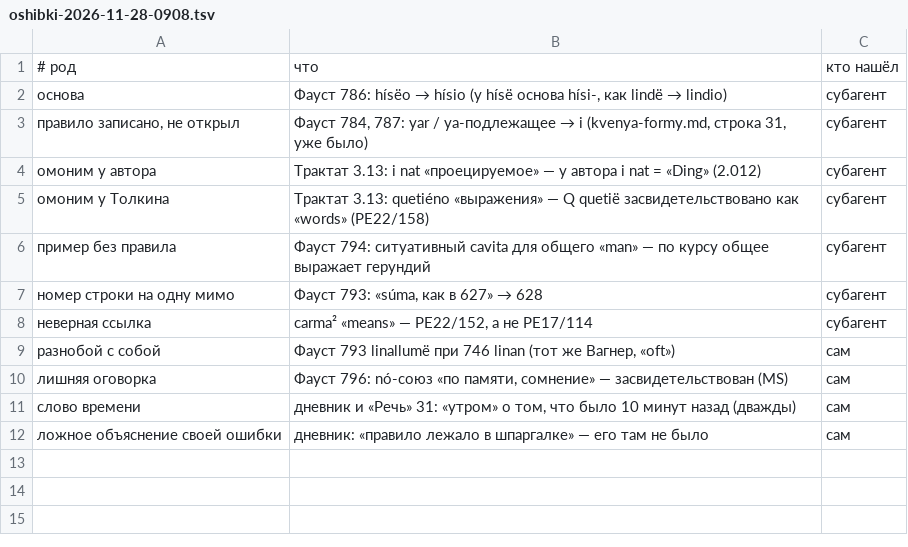
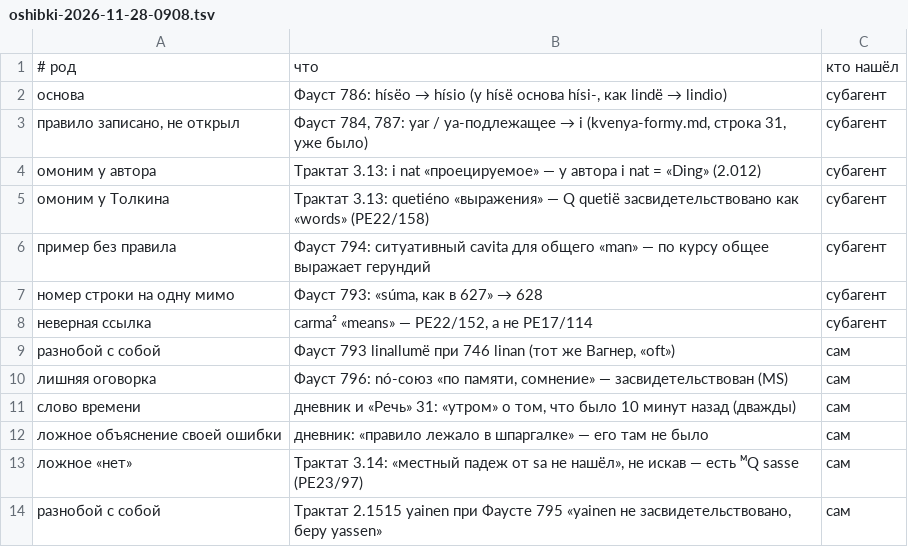
Before and after one commit to Ranatar/diarai, a TSV file: proekty/rody-oshibok/oshibki-2026-11-28-0908.tsv, drawn as a sheet.

Commit message:
Трактат 3.14: черновик

```diff
--- a/proekty/rody-oshibok/oshibki-2026-11-28-0908.tsv
+++ b/proekty/rody-oshibok/oshibki-2026-11-28-0908.tsv
@@ -12 +12,3 @@
 ложное объяснение своей ошибки	дневник: «правило лежало в шпаргалке» — его там не было	сам
+ложное «нет»	Трактат 3.14: «местный падеж от sa не нашёл», не искав — есть ᴹQ sasse (PE23/97)	сам
+разнобой с собой	Трактат 2.1515 yainen при Фаусте 795 «yainen не засвидетельствовано, беру yassen»	сам
```
Also changed, not shown: 2 other files.
